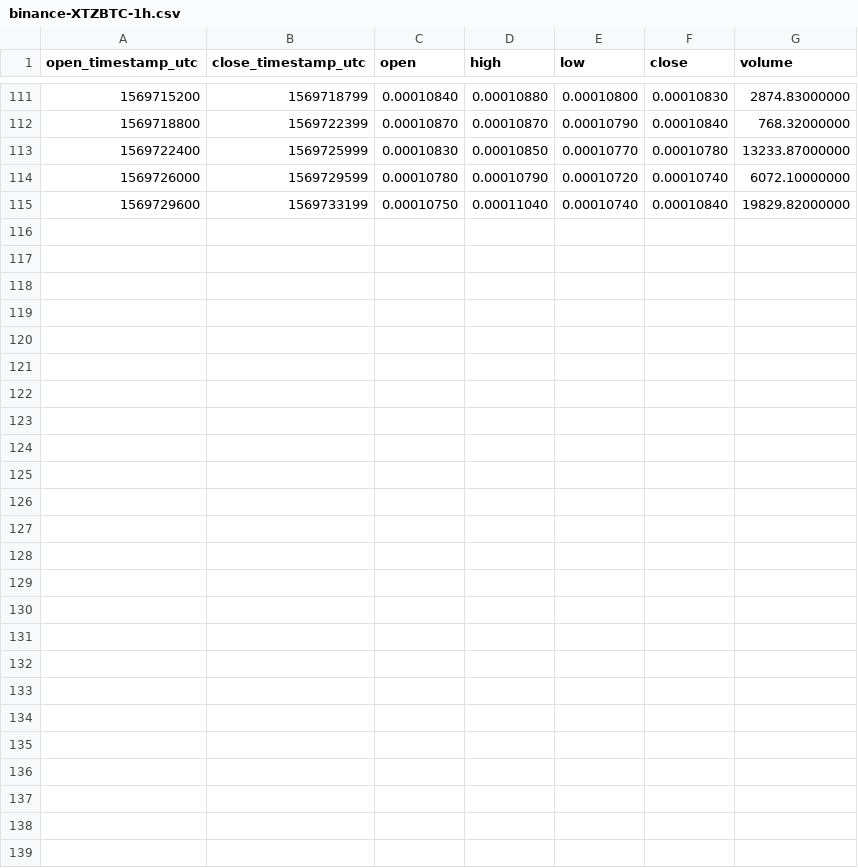
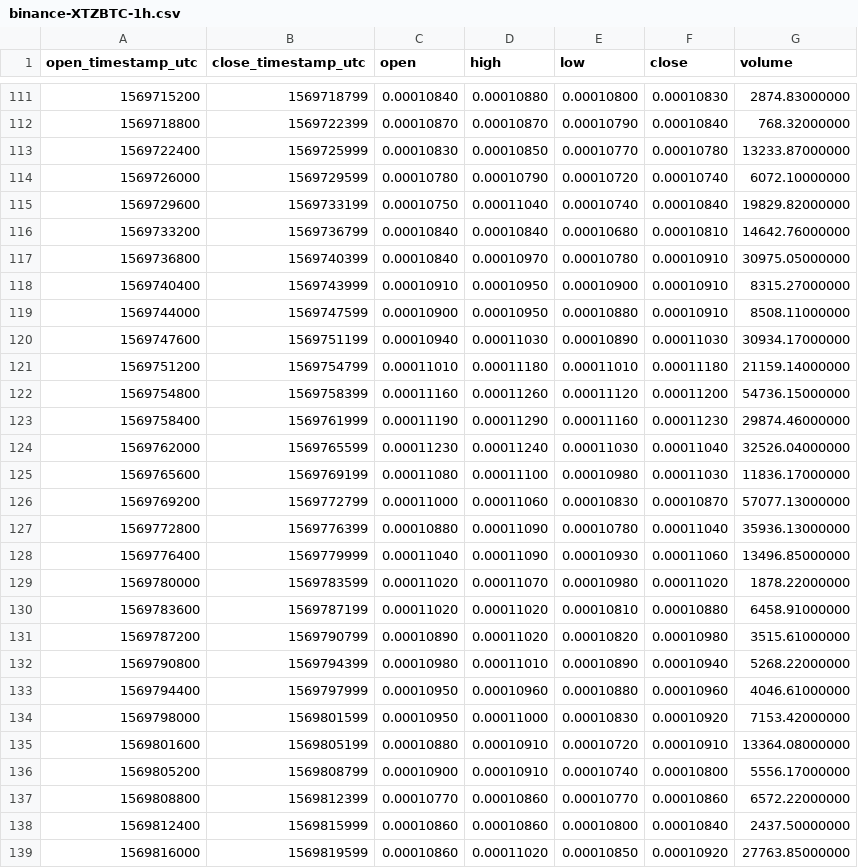
Before and after one commit to cryptobigbro/binance-XTZBTC, a CSV file: binance-XTZBTC-1h.csv, drawn as a sheet; only a part is shown, gaps mark what is left out; the diff names each change by its address in the sheet, - before the commit and + after, or states it on an @@ line.

Commit message:
Update OHLCV data.

```diff
--- a/binance-XTZBTC-1h.csv
+++ b/binance-XTZBTC-1h.csv
+row 116: 1569733200 | 1569736799 | 0.00010840 | 0.00010840 | 0.00010680 | 0.00010810 | 14642.76000000
+row 117: 1569736800 | 1569740399 | 0.00010840 | 0.00010970 | 0.00010780 | 0.00010910 | 30975.05000000
+row 118: 1569740400 | 1569743999 | 0.00010910 | 0.00010950 | 0.00010900 | 0.00010910 | 8315.27000000
+row 119: 1569744000 | 1569747599 | 0.00010900 | 0.00010950 | 0.00010880 | 0.00010910 | 8508.11000000
+row 120: 1569747600 | 1569751199 | 0.00010940 | 0.00011030 | 0.00010890 | 0.00011030 | 30934.17000000
+row 121: 1569751200 | 1569754799 | 0.00011010 | 0.00011180 | 0.00011010 | 0.00011180 | 21159.14000000
+row 122: 1569754800 | 1569758399 | 0.00011160 | 0.00011260 | 0.00011120 | 0.00011200 | 54736.15000000
+row 123: 1569758400 | 1569761999 | 0.00011190 | 0.00011290 | 0.00011160 | 0.00011230 | 29874.46000000
+row 124: 1569762000 | 1569765599 | 0.00011230 | 0.00011240 | 0.00011030 | 0.00011040 | 32526.04000000
+row 125: 1569765600 | 1569769199 | 0.00011080 | 0.00011100 | 0.00010980 | 0.00011030 | 11836.17000000
+row 126: 1569769200 | 1569772799 | 0.00011000 | 0.00011060 | 0.00010830 | 0.00010870 | 57077.13000000
+row 127: 1569772800 | 1569776399 | 0.00010880 | 0.00011090 | 0.00010780 | 0.00011040 | 35936.13000000
+row 128: 1569776400 | 1569779999 | 0.00011040 | 0.00011090 | 0.00010930 | 0.00011060 | 13496.85000000
+row 129: 1569780000 | 1569783599 | 0.00011020 | 0.00011070 | 0.00010980 | 0.00011020 | 1878.22000000
+row 130: 1569783600 | 1569787199 | 0.00011020 | 0.00011020 | 0.00010810 | 0.00010880 | 6458.91000000
+row 131: 1569787200 | 1569790799 | 0.00010890 | 0.00011020 | 0.00010820 | 0.00010980 | 3515.61000000
+row 132: 1569790800 | 1569794399 | 0.00010980 | 0.00011010 | 0.00010890 | 0.00010940 | 5268.22000000
+row 133: 1569794400 | 1569797999 | 0.00010950 | 0.00010960 | 0.00010880 | 0.00010960 | 4046.61000000
+row 134: 1569798000 | 1569801599 | 0.00010950 | 0.00011000 | 0.00010830 | 0.00010920 | 7153.42000000
+row 135: 1569801600 | 1569805199 | 0.00010880 | 0.00010910 | 0.00010720 | 0.00010910 | 13364.08000000
+row 136: 1569805200 | 1569808799 | 0.00010900 | 0.00010910 | 0.00010740 | 0.00010800 | 5556.17000000
+row 137: 1569808800 | 1569812399 | 0.00010770 | 0.00010860 | 0.00010770 | 0.00010860 | 6572.22000000
+row 138: 1569812400 | 1569815999 | 0.00010860 | 0.00010860 | 0.00010800 | 0.00010840 | 2437.50000000
+row 139: 1569816000 | 1569819599 | 0.00010860 | 0.00011020 | 0.00010850 | 0.00010920 | 27763.85000000
```
Also changed, not shown: binance-XTZBTC-1d.csv, 1 other file.
